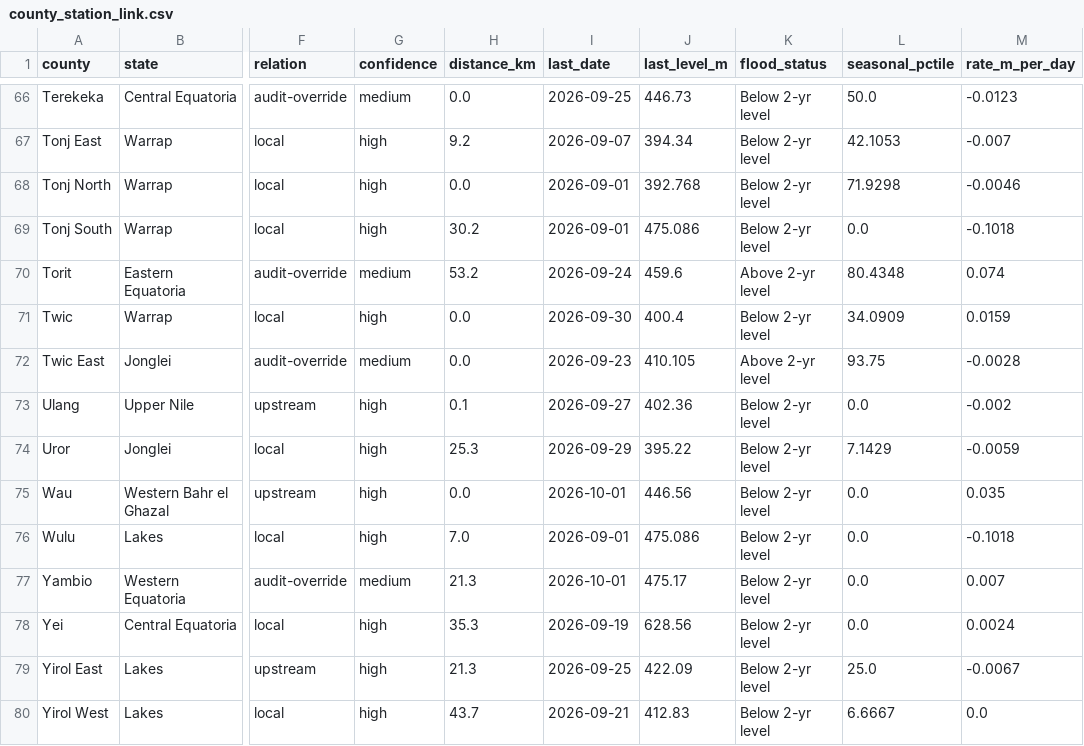
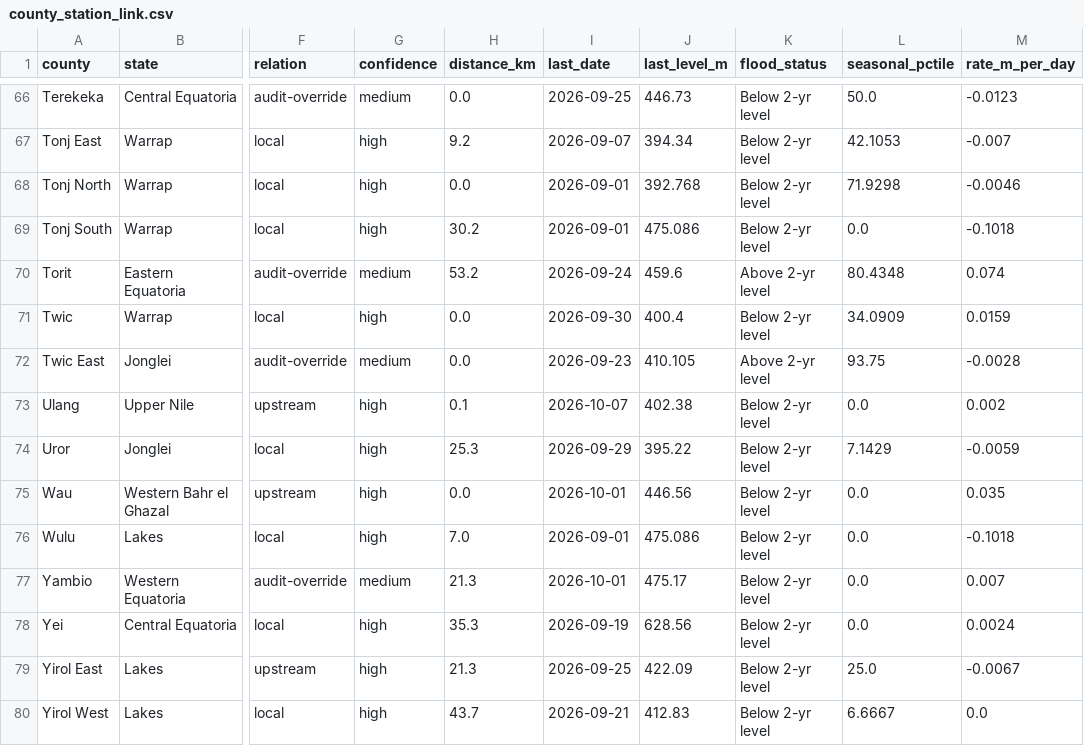
Before and after one commit to Penuelabi/altimetry-nightly, a CSV file: county_station_link.csv, drawn as a sheet; only a part is shown, gaps mark what is left out; the diff covers the shown part only; the diff names each change by its address in the sheet, - before the commit and + after, or states it on an @@ line.

```diff
--- a/county_station_link.csv
+++ b/county_station_link.csv
-I73 (last_date): 2026-09-27
+I73 (last_date): 2026-10-07
-J73 (last_level_m): 402.36
+J73 (last_level_m): 402.38
-M73 (rate_m_per_day): -0.002
+M73 (rate_m_per_day): 0.002
```
Also changed, not shown: 28 edited cells elsewhere in this file, 1 other file.
